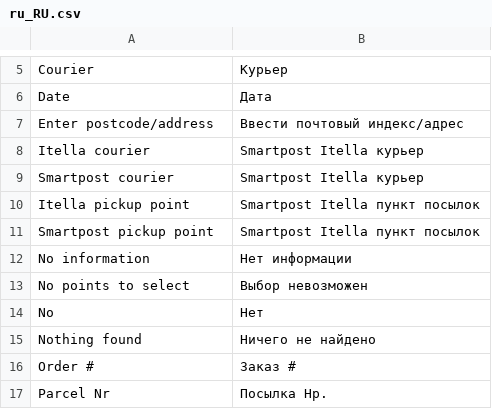
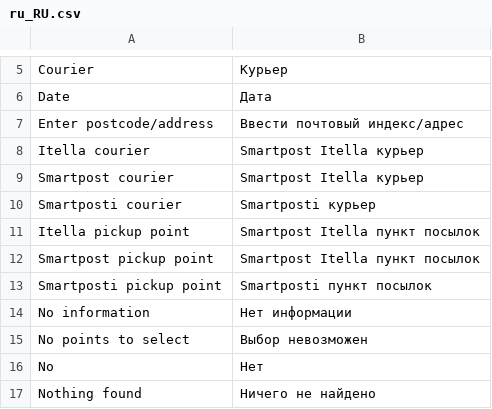
Before and after one commit to ItellaPlugins/itella-shipping-magento23, a CSV file: app/code/Itella/Shipping/i18n/ru_RU.csv, drawn as a sheet; only a part is shown, gaps mark what is left out; the shorter side is filled out with more unchanged rows.

```diff
--- a/app/code/Itella/Shipping/i18n/ru_RU.csv
+++ b/app/code/Itella/Shipping/i18n/ru_RU.csv
@@ -9,4 +9,6 @@
 "Smartpost courier","Smartpost Itella курьер"
+"Smartposti courier","Smartposti курьер"
 "Itella pickup point","Smartpost Itella пункт посылок"
 "Smartpost pickup point","Smartpost Itella пункт посылок"
+"Smartposti pickup point","Smartposti пункт посылок"
 "No information","Нет информации"
```
Also changed, not shown: app/code/Itella/Shipping/i18n/et_EE.csv, app/code/Itella/Shipping/i18n/lt_LT.csv, 1 other file.
